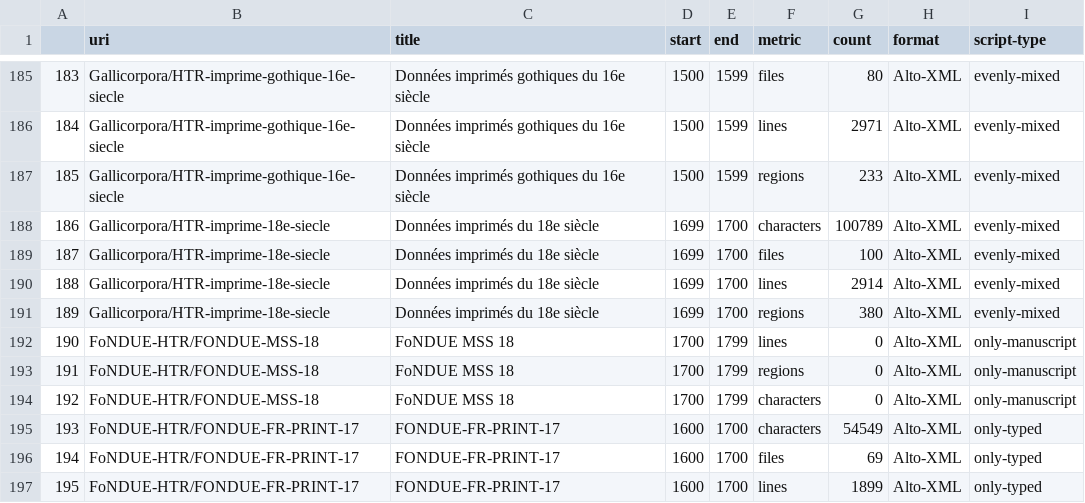
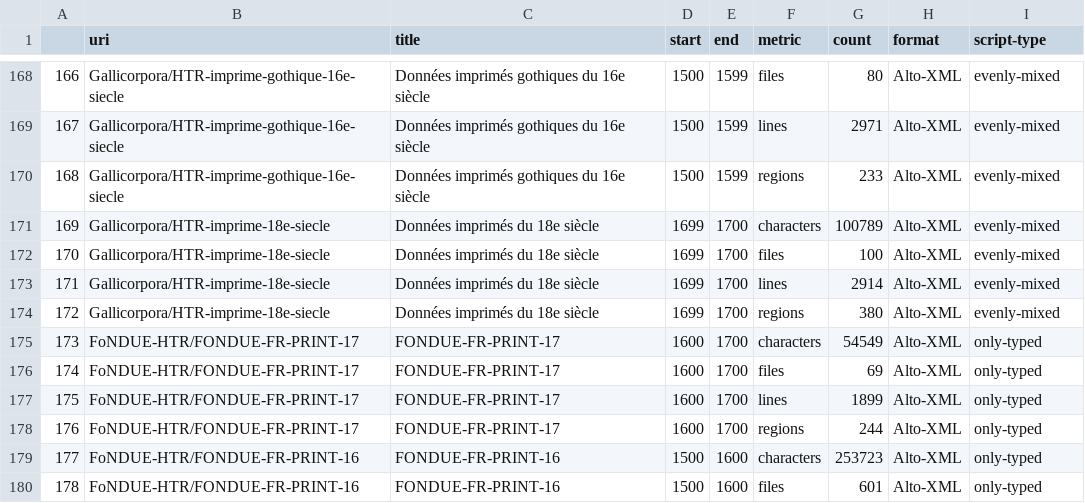
Before and after one commit to HTR-United/htr-united, a CSV file: statistics.csv, drawn as a sheet; only a part is shown, gaps mark what is left out; the shorter side is filled out with more unchanged rows; the diff covers the shown part only; the diff names each change by its address in the sheet, - before the commit and + after, or states it on an @@ line.

```diff
--- a/statistics.csv
+++ b/statistics.csv
@@ column A renumbered from row 113 down @@
-row 192: 190 | FoNDUE-HTR/FONDUE-MSS-18 | FoNDUE MSS 18 | 1700 | 1799 | lines | 0 | Alto-XML | only-manuscript
-row 193: 191 | FoNDUE-HTR/FONDUE-MSS-18 | FoNDUE MSS 18 | 1700 | 1799 | regions | 0 | Alto-XML | only-manuscript
-row 194: 192 | FoNDUE-HTR/FONDUE-MSS-18 | FoNDUE MSS 18 | 1700 | 1799 | characters | 0 | Alto-XML | only-manuscript
```
Also changed, not shown: 17 removed rows elsewhere in this file, 2 other files.
